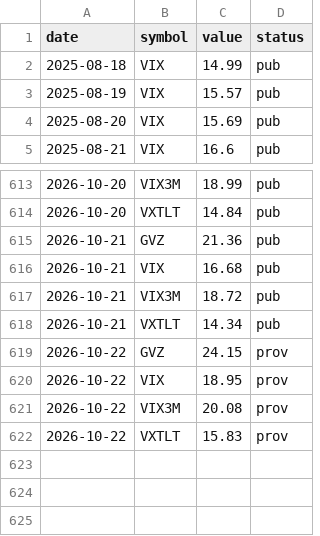
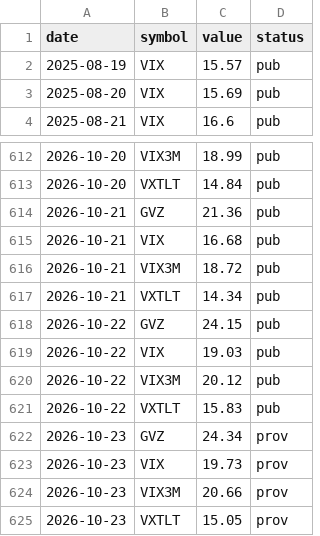
Before and after one commit to samedame/shadow_bot, a CSV file: data/indices.csv, drawn as a sheet; only a part is shown, gaps mark what is left out.

```diff
--- a/data/indices.csv
+++ b/data/indices.csv
@@ -1,3 +1,2 @@
 date,symbol,value,status
-2025-08-18,VIX,14.99,pub
 2025-08-19,VIX,15.57,pub
@@ -618,5 +617,9 @@ date,symbol,value,status
 2026-10-21,VXTLT,14.34,pub
-2026-10-22,GVZ,24.15,prov
-2026-10-22,VIX,18.95,prov
-2026-10-22,VIX3M,20.08,prov
-2026-10-22,VXTLT,15.83,prov
+2026-10-22,GVZ,24.15,pub
+2026-10-22,VIX,19.03,pub
+2026-10-22,VIX3M,20.12,pub
+2026-10-22,VXTLT,15.83,pub
+2026-10-23,GVZ,24.34,prov
+2026-10-23,VIX,19.73,prov
+2026-10-23,VIX3M,20.66,prov
+2026-10-23,VXTLT,15.05,prov
```
Also changed, not shown: data/closes.csv, data/tbill.csv, 5 other files.
